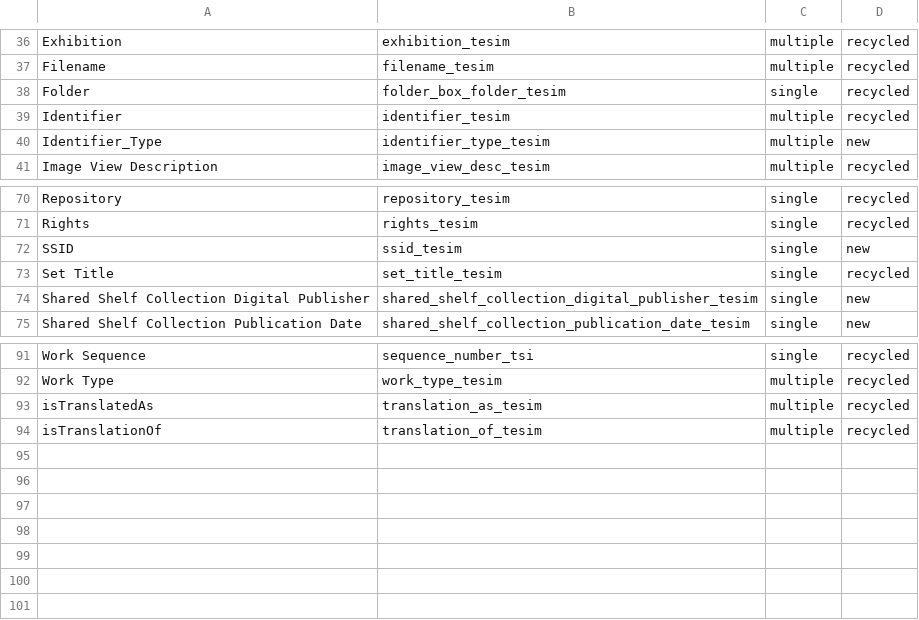
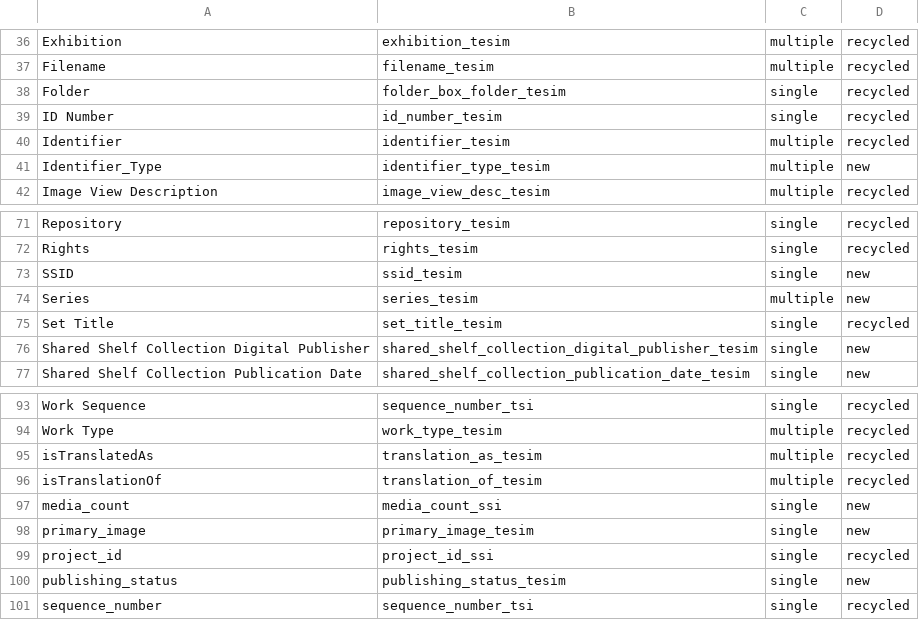
Before and after one commit to cul-it/sharedshelf-to-solr, a CSV file: SharedShelfMap/crosswalk.csv, drawn as a sheet; only a part is shown, gaps mark what is left out; the diff names each change by its address in the sheet, - before the commit and + after, or states it on an @@ line.

Commit message:
add in missing fields from new version of MAP

```diff
--- a/SharedShelfMap/crosswalk.csv
+++ b/SharedShelfMap/crosswalk.csv
+row 39: ID Number | id_number_tesim | single | recycled
+row 74: Series | series_tesim | multiple | new
+row 97: media_count | media_count_ssi | single | new
+row 98: primary_image | primary_image_tesim | single | new
+row 99: project_id | project_id_ssi | single | recycled
+row 100: publishing_status | publishing_status_tesim | single | new
+row 101: sequence_number | sequence_number_tsi | single | recycled
```
